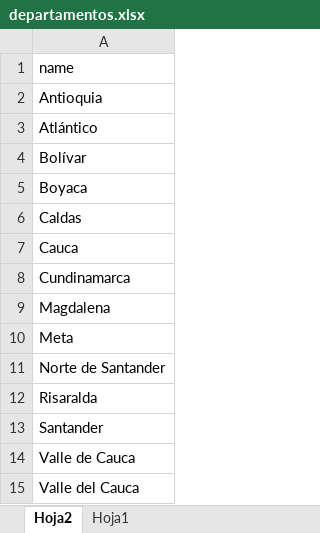
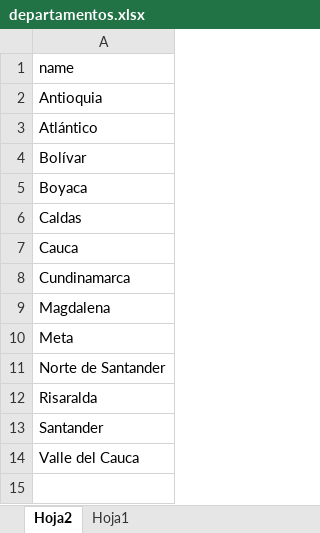
Before and after one commit to cier-centro/edu-pilo, an Excel workbook: service/Resources/departamentos.xlsx, sheet Hoja2, drawn as a sheet; values as stored, in another font and other column widths than the file's, no borders; the diff names each change by its address in the sheet, - before the commit and + after, or states it on an @@ line.

```diff
--- a/service/Resources/departamentos.xlsx (sheet Hoja2)
+++ b/service/Resources/departamentos.xlsx (sheet Hoja2)
-row 14: Valle de Cauca
```
Also changed, not shown: service/Resources/Base-pilos.xlsx, 3 other files.
